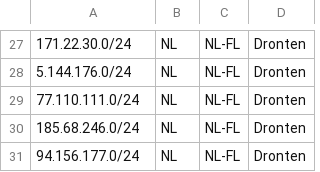
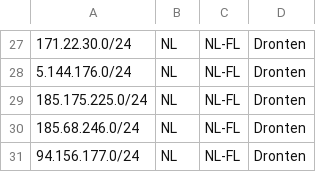
Before and after one commit to ib-systems/geofeed, a CSV file: range.csv, drawn as a sheet; only a part is shown, gaps mark what is left out.

Commit message:
Replace IP range 77.110.111.0/24 with 185.175.225.0/24

```diff
--- a/range.csv
+++ b/range.csv
@@ -28,3 +28,3 @@
 5.144.176.0/24,NL,NL-FL,Dronten,
-77.110.111.0/24,NL,NL-FL,Dronten,
+185.175.225.0/24,NL,NL-FL,Dronten,
 185.68.246.0/24,NL,NL-FL,Dronten,
```
